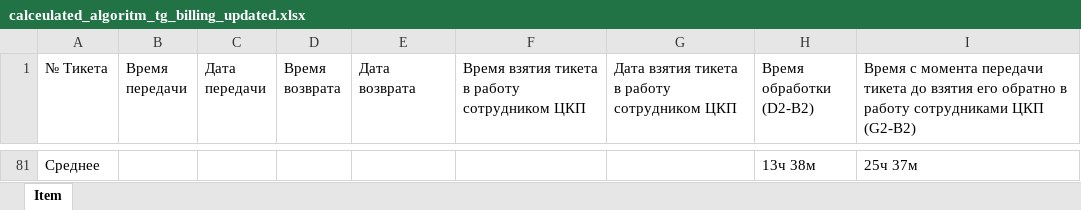
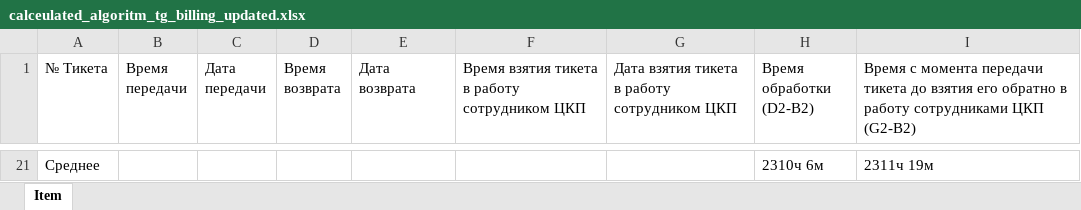
Before and after one commit to ivandicalchuk-collab/bot_excel, an Excel workbook: calceulated_algoritm_tg_billing_updated.xlsx, sheet Item, drawn as a sheet; only a part is shown, gaps mark what is left out; values as stored, in another font and other column widths than the file's, no borders; addresses are those after the commit; the diff covers the shown part only; the diff names each change by its address in the sheet, - before the commit and + after, or states it on an @@ line.

```diff
--- a/calceulated_algoritm_tg_billing_updated.xlsx (sheet Item)
+++ b/calceulated_algoritm_tg_billing_updated.xlsx (sheet Item)
-H21 (Время обработки (D2-B2)): 13ч 38м
+H21 (Время обработки (D2-B2)): 2310ч 6м
-I21: 25ч 37м
+I21: 2311ч 19м
```
Also changed, not shown: 19 added rows and 79 removed rows elsewhere in this sheet, 10 other files.
